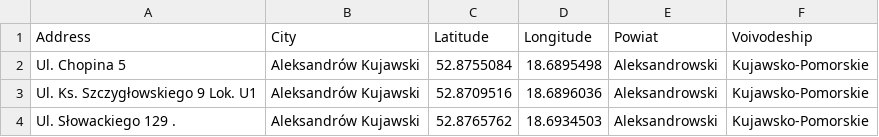
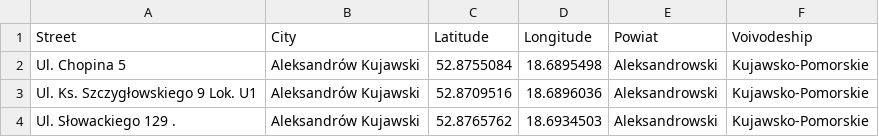
Before and after one commit to asKonar/store-locations-map, a CSV file: map_data.csv, drawn as a sheet; only a part is shown.

Commit message:
Update map_data.csv

```diff
--- a/map_data.csv
+++ b/map_data.csv
@@ -1,2 +1,2 @@
-Address,City,Latitude,Longitude,Powiat,Voivodeship
+Street,City,Latitude,Longitude,Powiat,Voivodeship
 Ul. Chopina 5,Aleksandrów Kujawski,52.8755084,18.6895498,Aleksandrowski,Kujawsko-Pomorskie
```
